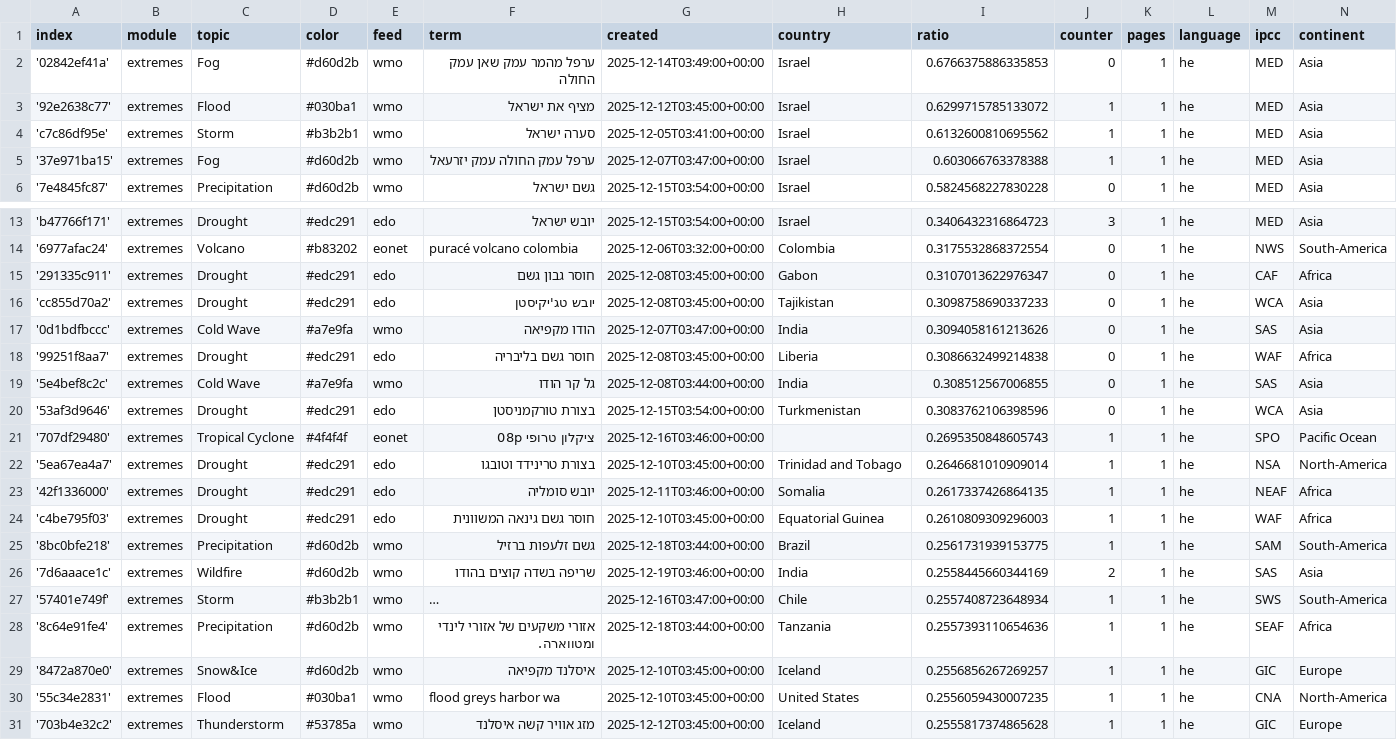
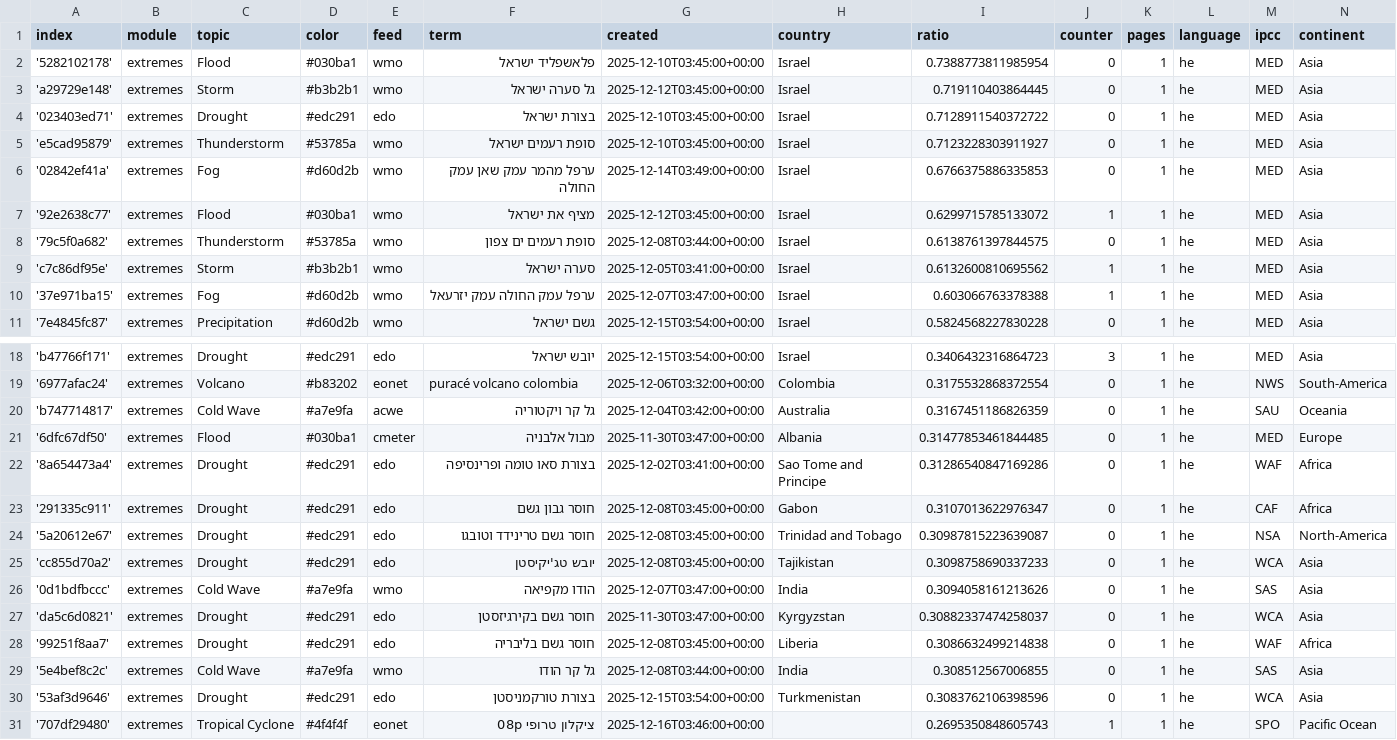
Before and after one commit to picawe-news/hebrewExtremes, a CSV file: terms.csv, drawn as a sheet; only a part is shown, gaps mark what is left out; the shorter side is filled out with more unchanged rows; long unchanged cells end in …; the diff names each change by its address in the sheet, - before the commit and + after, or states it on an @@ line.

Commit message:
Commit from GitHub Actions (import:0.0)

```diff
--- a/terms.csv
+++ b/terms.csv
+row 2: '5282102178' | extremes | Flood | #030ba1 | wmo | פלאשפליד ישראל | 2025-12-10T03:45:00+00:00 | Israel | 0.7388773811985954 | 0 | 1 | he | MED | Asia
+row 3: 'a29729e148' | extremes | Storm | #b3b2b1 | wmo | גל סערה ישראל | 2025-12-12T03:45:00+00:00 | Israel | 0.719110403864445 | 0 | 1 | he | MED | Asia
+row 4: '023403ed71' | extremes | Drought | #edc291 | edo | בצורת ישראל | 2025-12-10T03:45:00+00:00 | Israel | 0.7128911540372722 | 0 | 1 | he | MED | Asia
+row 5: 'e5cad95879' | extremes | Thunderstorm | #53785a | wmo | סופת רעמים ישראל | 2025-12-10T03:45:00+00:00 | Israel | 0.7123228303911927 | 0 | 1 | he | MED | Asia
+row 8: '79c5f0a682' | extremes | Thunderstorm | #53785a | wmo | סופת רעמים ים צפון | 2025-12-08T03:44:00+00:00 | Israel | 0.6138761397844575 | 0 | 1 | he | MED | Asia
+row 20: 'b747714817' | extremes | Cold Wave | #a7e9fa | acwe | גל קר ויקטוריה | 2025-12-04T03:42:00+00:00 | Australia | 0.3167451186826359 | 0 | 1 | he | SAU | Oceania
+row 21: '6dfc67df50' | extremes | Flood | #030ba1 | cmeter | מבול אלבניה | 2025-11-30T03:47:00+00:00 | Albania | 0.31477853461844485 | 0 | 1 | he | MED | Europe
+row 22: '8a654473a4' | extremes | Drought | #edc291 | edo | בצורת סאו טומה ופרינסיפה | 2025-12-02T03:41:00+00:00 | Sao Tome and Principe | 0.31286540847169286 | 0 | 1 | he | WAF | Africa
+row 24: '5a20612e67' | extremes | Drought | #edc291 | edo | חוסר גשם טרינידד וטובגו | 2025-12-08T03:45:00+00:00 | Trinidad and Tobago | 0.30987815223639087 | 0 | 1 | he | NSA | North-America
+row 27: 'da5c6d0821' | extremes | Drought | #edc291 | edo | חוסר גשם בקירגיזסטן | 2025-11-30T03:47:00+00:00 | Kyrgyzstan | 0.30882337474258037 | 0 | 1 | he | WCA | Asia
```
